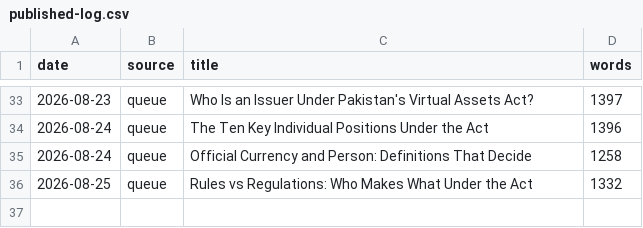
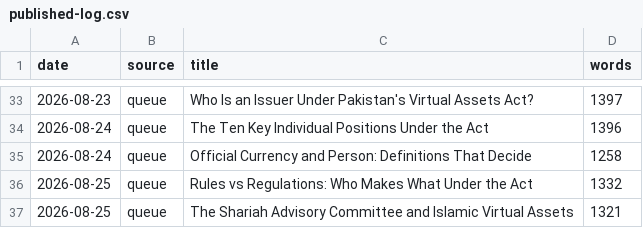
Before and after one commit to coinconnect-pk/coinconnect-pk.github.io, a CSV file: _data/published-log.csv, drawn as a sheet; only a part is shown, gaps mark what is left out.

```diff
--- a/_data/published-log.csv
+++ b/_data/published-log.csv
@@ -36 +36,2 @@ date,source,title,words
 2026-08-25,queue,"Rules vs Regulations: Who Makes What Under the Act",1332
+2026-08-25,queue,"The Shariah Advisory Committee and Islamic Virtual Assets",1321
```
Also changed, not shown: 2 other files.
